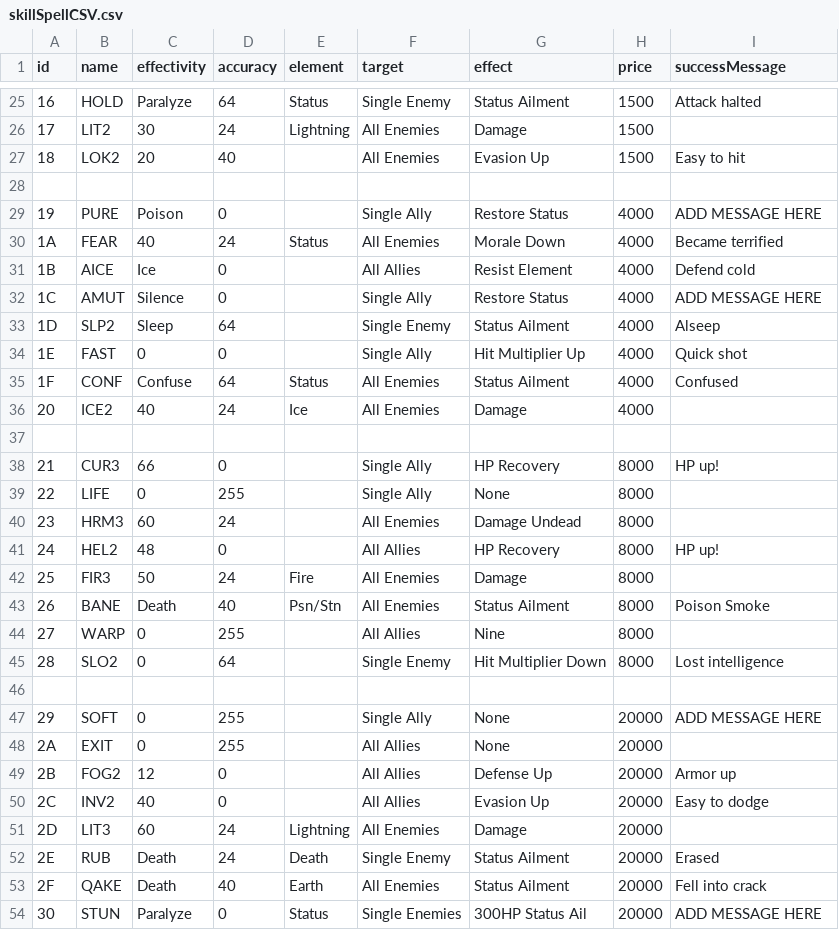
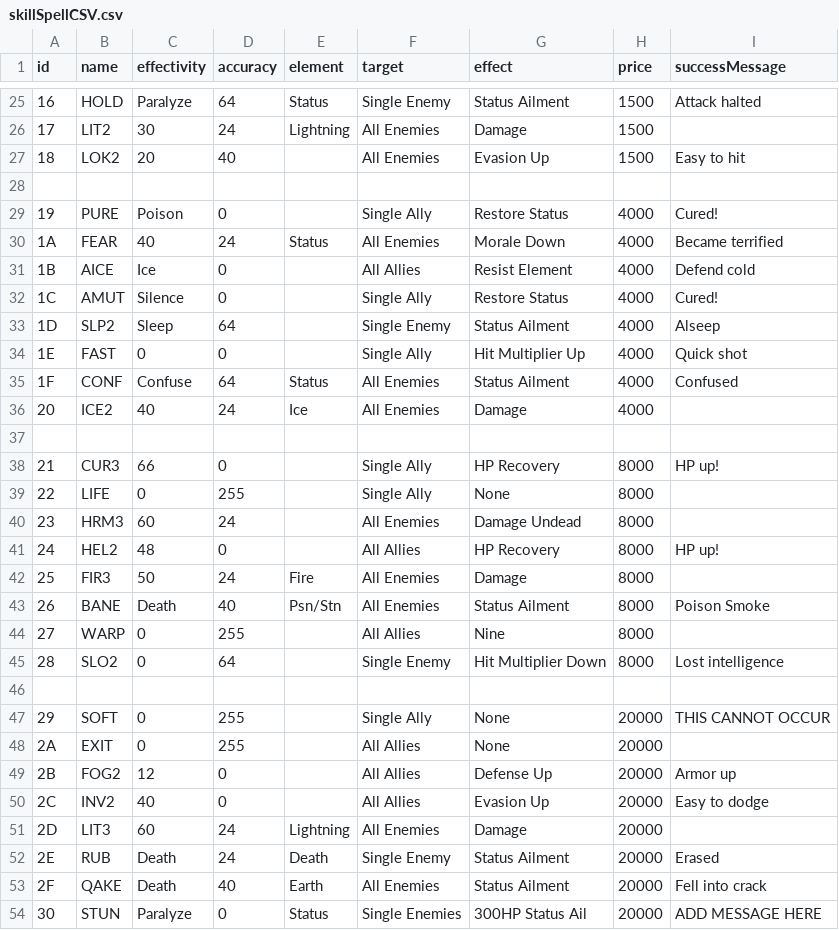
Before and after one commit to LeeCombs/FF1_Monster_Tourney, a CSV file: assets/data/skillSpellCSV.csv, drawn as a sheet; only a part is shown, gaps mark what is left out.

Commit message:
Monster status effect logic rework, Data fixes, Commenting
Monsters can recover from multiple status effects each turn.
Confusion check is there, though it should't be able to occur

```diff
--- a/assets/data/skillSpellCSV.csv
+++ b/assets/data/skillSpellCSV.csv
@@ -28,6 +28,6 @@ id,name,effectivity,accuracy,element,target,effect,price,successMessage
 
-19,PURE,Poison,0,,Single Ally,Restore Status,4000,ADD MESSAGE HERE
+19,PURE,Poison,0,,Single Ally,Restore Status,4000,Cured!
 1A,FEAR,40,24,Status,All Enemies,Morale Down,4000,Became terrified
 1B,AICE,Ice,0,,All Allies,Resist Element,4000,Defend cold
-1C,AMUT,Silence,0,,Single Ally,Restore Status,4000,ADD MESSAGE HERE
+1C,AMUT,Silence,0,,Single Ally,Restore Status,4000,Cured!
 1D,SLP2,Sleep,64,,Single Enemy,Status Ailment,4000,Alseep
@@ -46,3 +46,3 @@ id,name,effectivity,accuracy,element,target,effect,price,successMessage
 
-29,SOFT,0,255,,Single Ally,None,20000,ADD MESSAGE HERE
+29,SOFT,0,255,,Single Ally,None,20000,THIS CANNOT OCCUR
 2A,EXIT,0,255,,All Allies,None,20000,
```
Also changed, not shown: 3 other files.
